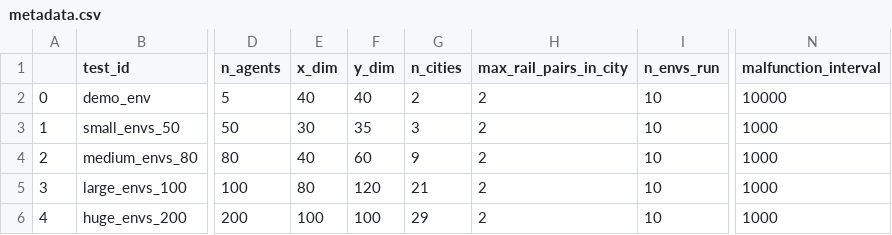
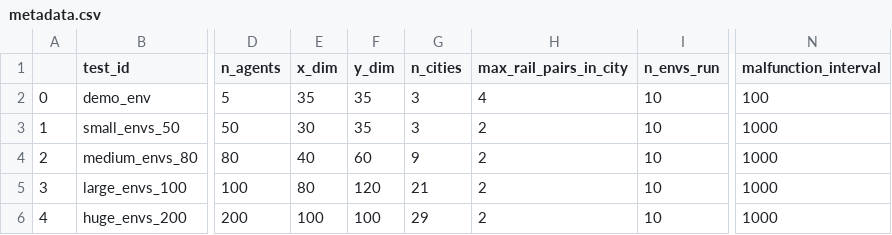
Before and after one commit to edomerli/Flatland-3-MARL, a CSV file: envs_config/train_envs/metadata.csv, drawn as a sheet; only a part is shown, gaps mark what is left out; the diff names each change by its address in the sheet, - before the commit and + after, or states it on an @@ line.

Commit message:
Changed training envs

```diff
--- a/envs_config/train_envs/metadata.csv
+++ b/envs_config/train_envs/metadata.csv
-E2 (x_dim): 40
+E2 (x_dim): 35
-F2 (y_dim): 40
+F2 (y_dim): 35
-G2 (n_cities): 2
+G2 (n_cities): 3
-H2 (max_rail_pairs_in_city): 2
+H2 (max_rail_pairs_in_city): 4
-N2 (malfunction_interval): 10000
+N2 (malfunction_interval): 100
```
Also changed, not shown: 2 other files.
